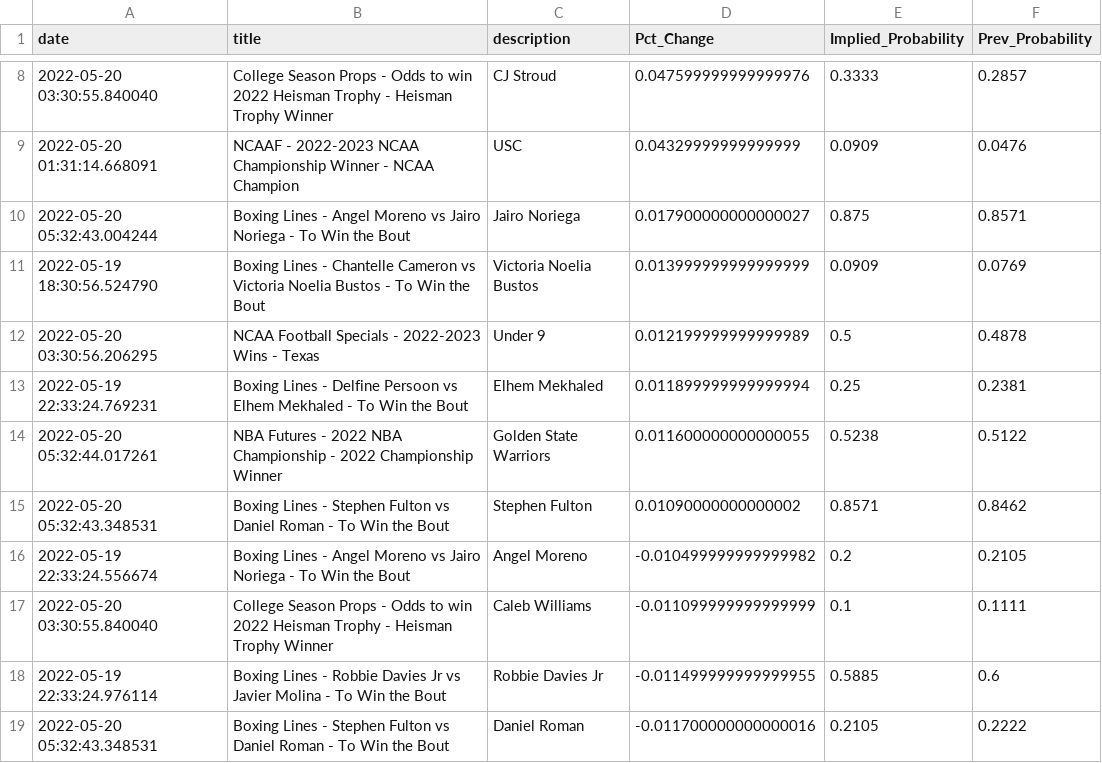
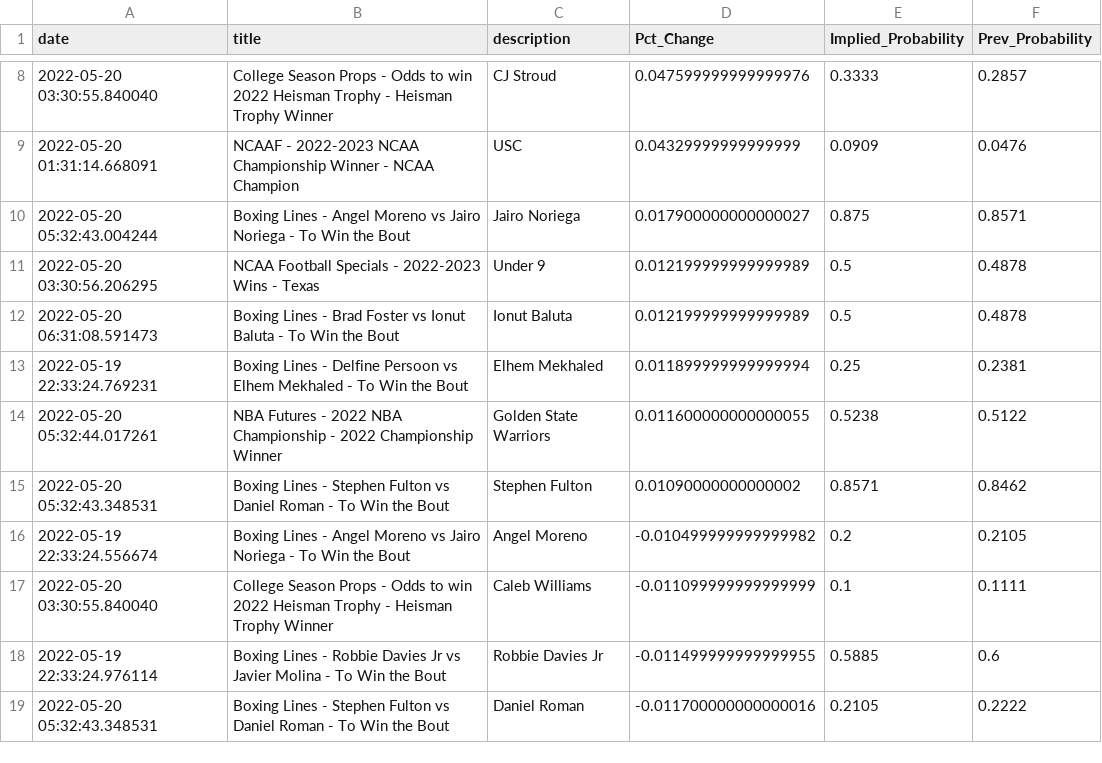
Before and after one commit to aaroncolesmith/bovada, a CSV file: bovada_scatter.csv, drawn as a sheet; only a part is shown, gaps mark what is left out.

Commit message:
colab_commit

```diff
--- a/bovada_scatter.csv
+++ b/bovada_scatter.csv
@@ -10,4 +10,4 @@ date,title,description,Pct_Change,Implied_Probability,Prev_Probability
 2022-05-20 05:32:43.004244,Boxing Lines - Angel Moreno vs Jairo Noriega - To Win the Bout,Jairo Noriega,0.017900000000000027,0.875,0.8571
-2022-05-19 18:30:56.524790,Boxing Lines - Chantelle Cameron vs Victoria Noelia Bustos - To Win the Bout,Victoria Noelia Bustos,0.013999999999999999,0.0909,0.0769
 2022-05-20 03:30:56.206295,NCAA Football Specials - 2022-2023 Wins - Texas ,Under 9,0.012199999999999989,0.5,0.4878
+2022-05-20 06:31:08.591473,Boxing Lines - Brad Foster vs Ionut Baluta - To Win the Bout,Ionut Baluta,0.012199999999999989,0.5,0.4878
 2022-05-19 22:33:24.769231,Boxing Lines - Delfine Persoon vs Elhem Mekhaled - To Win the Bout,Elhem Mekhaled,0.011899999999999994,0.25,0.2381
```
